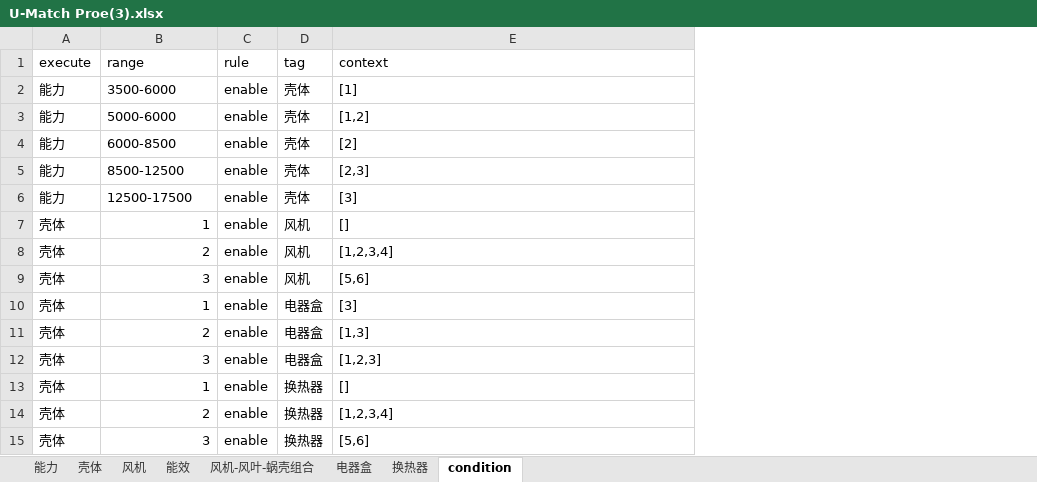
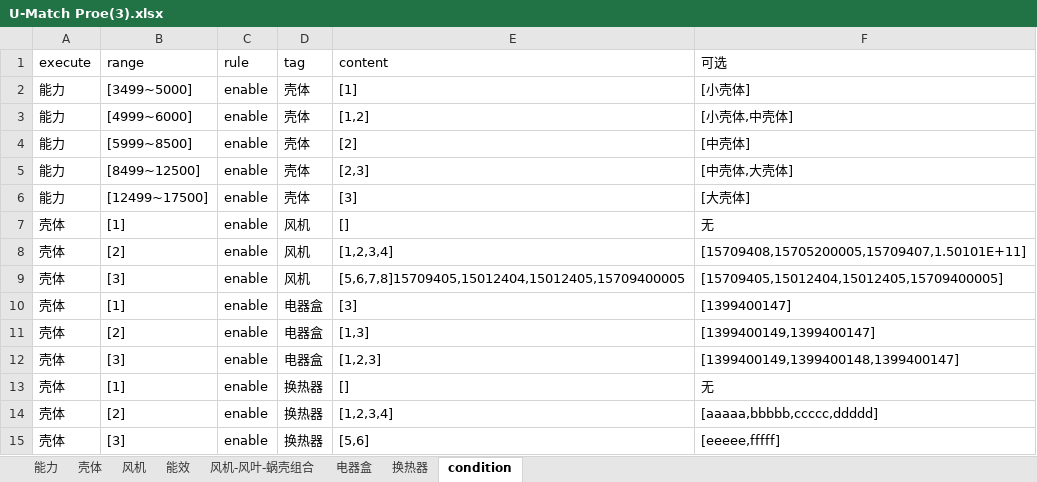
Before and after one commit to afterloe/electromDemo, an Excel workbook: U-Match Proe(3).xlsx, sheet condition, drawn as a sheet; values as stored, in another font and other column widths than the file's, no borders; the diff names each change by its address in the sheet, - before the commit and + after, or states it on an @@ line.

```diff
--- a/U-Match Proe(3).xlsx (sheet condition)
+++ b/U-Match Proe(3).xlsx (sheet condition)
+column F (可选), rows 2-15: [小壳体] | [小壳体,中壳体] | [中壳体] | [中壳体,大壳体] | [大壳体] | 无 | [15709408,15705200005,15709407,1.50101E+11] | [15709405,15012404,15012405,15709400005] | [1399400147] | [1399400149,1399400147] | [1399400149,1399400148,1399400147] | 无 | [aaaaa,bbbbb,ccccc,ddddd] | [eeeee,fffff]
-E1: context
+E1: content
-B2 (range): 3500-6000
+B2 (range): [3499~5000]
-B3 (range): 5000-6000
+B3 (range): [4999~6000]
-B4 (range): 6000-8500
+B4 (range): [5999~8500]
-B5 (range): 8500-12500
+B5 (range): [8499~12500]
-B6 (range): 12500-17500
+B6 (range): [12499~17500]
-B7 (range): 1
+B7 (range): [1]
-B8 (range): 2
+B8 (range): [2]
-B9 (range): 3
+B9 (range): [3]
-E9 (content): [5,6]
+E9 (content): [5,6,7,8]15709405,15012404,15012405,15709400005
-B10 (range): 1
+B10 (range): [1]
-B11 (range): 2
+B11 (range): [2]
-B12 (range): 3
+B12 (range): [3]
-B13 (range): 1
+B13 (range): [1]
-B14 (range): 2
+B14 (range): [2]
-B15 (range): 3
+B15 (range): [3]
```
Also changed, not shown: sheet 换热器, sheet 电器盒, sheet 风机, 5 other files.
